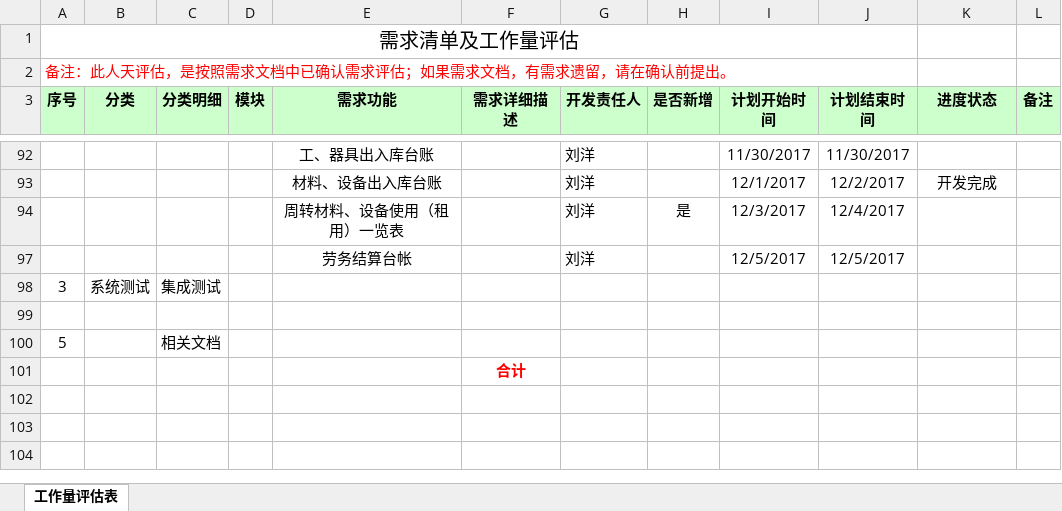
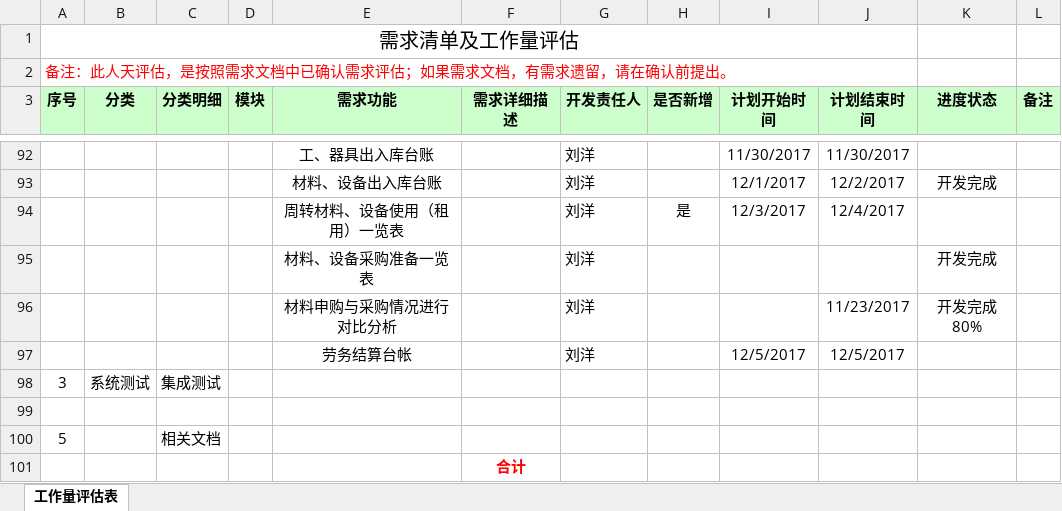
Before and after one commit to cqMySong/myapp, an Excel workbook: doc/需求清单及工作量（新修）.xlsx, sheet 工作量评估表, drawn as a sheet; only a part is shown, gaps mark what is left out; values as stored, in another font and other column widths than the file's, no borders; the diff covers the shown part only; the diff names each change by its address in the sheet, - before the commit and + after, or states it on an @@ line.

```diff
--- a/doc/需求清单及工作量（新修）.xlsx (sheet 工作量评估表)
+++ b/doc/需求清单及工作量（新修）.xlsx (sheet 工作量评估表)
@@ row 95 unhidden:  |  |  |  | 材料、设备采购准备一览表 |  | 刘洋 |  |  |  | 开发完成 @@
@@ row 96 unhidden:  |  |  |  | 材料申购与采购情况进行对比分析 |  | 刘洋 |  |  | 11/23/2017 | 开发完成80% @@
```
Also changed, not shown: 2 added rows, 2 removed rows, 56 hidden or unhidden rows and 1 edited cell elsewhere in this sheet, 10 other files.
